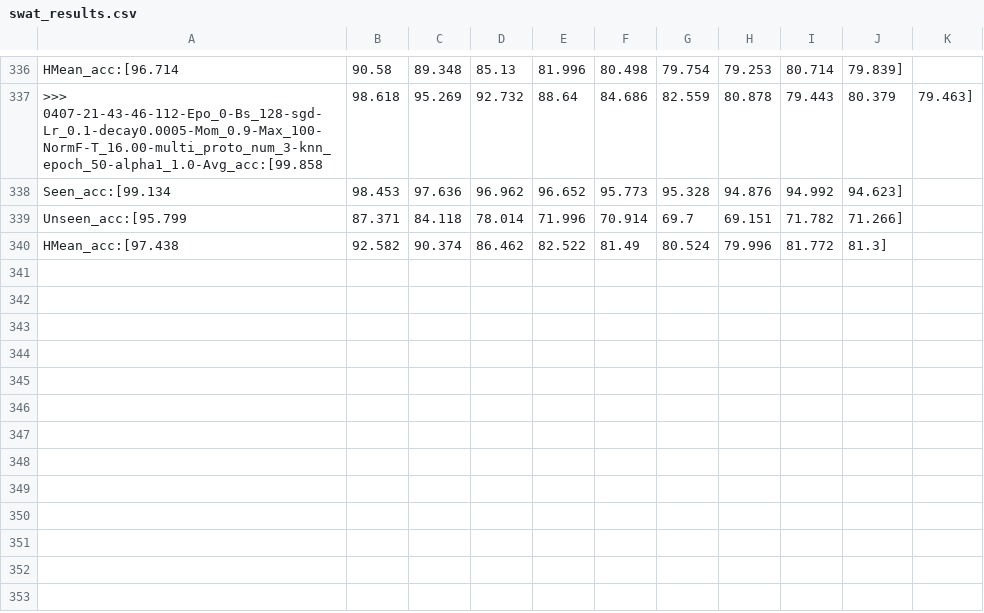
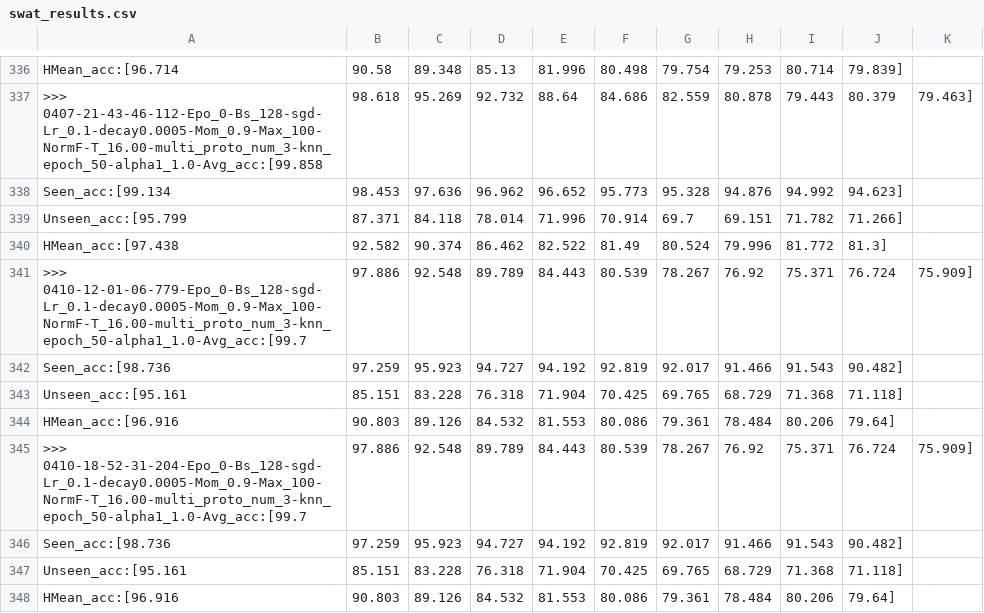
Before and after one commit to apencilofpig/TEEN, a CSV file: results/details/fbo/swat_results.csv, drawn as a sheet; only a part is shown, gaps mark what is left out.

```diff
--- a/results/details/fbo/swat_results.csv
+++ b/results/details/fbo/swat_results.csv
@@ -340 +340,9 @@
  HMean_acc:[97.438, 92.582, 90.374, 86.462, 82.522, 81.49, 80.524, 79.996, 81.772, 81.3]
+>>> 0410-12-01-06-779-Epo_0-Bs_128-sgd-Lr_0.1-decay0.0005-Mom_0.9-Max_100-NormF-T_16.00-multi_proto_num_3-knn_epoch_50-alpha1_1.0-Avg_acc:[99.7, 97.886, 92.548, 89.789, 84.443, 80.539, 78.267, 76.92, 75.371, 76.724, 75.909]
+ Seen_acc:[98.736, 97.259, 95.923, 94.727, 94.192, 92.819, 92.017, 91.466, 91.543, 90.482]
+ Unseen_acc:[95.161, 85.151, 83.228, 76.318, 71.904, 70.425, 69.765, 68.729, 71.368, 71.118]
+ HMean_acc:[96.916, 90.803, 89.126, 84.532, 81.553, 80.086, 79.361, 78.484, 80.206, 79.64]
+>>> 0410-18-52-31-204-Epo_0-Bs_128-sgd-Lr_0.1-decay0.0005-Mom_0.9-Max_100-NormF-T_16.00-multi_proto_num_3-knn_epoch_50-alpha1_1.0-Avg_acc:[99.7, 97.886, 92.548, 89.789, 84.443, 80.539, 78.267, 76.92, 75.371, 76.724, 75.909]
+ Seen_acc:[98.736, 97.259, 95.923, 94.727, 94.192, 92.819, 92.017, 91.466, 91.543, 90.482]
+ Unseen_acc:[95.161, 85.151, 83.228, 76.318, 71.904, 70.425, 69.765, 68.729, 71.368, 71.118]
+ HMean_acc:[96.916, 90.803, 89.126, 84.532, 81.553, 80.086, 79.361, 78.484, 80.206, 79.64]
```
Also changed, not shown: results/details/fbo/hai_results.csv, results/details/teen/hai_results.csv, 21 other files.
